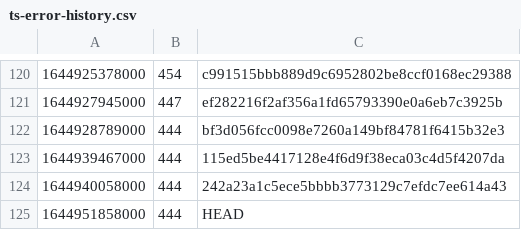
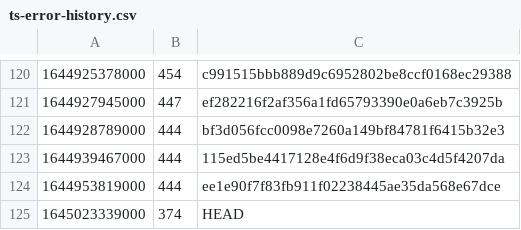
Before and after one commit to guardian/support-frontend, a CSV file: support-frontend/ts-error-history.csv, drawn as a sheet; only a part is shown, gaps mark what is left out.

```diff
--- a/support-frontend/ts-error-history.csv
+++ b/support-frontend/ts-error-history.csv
@@ -123,3 +123,3 @@
 1644939467000,444,115ed5be4417128e4f6d9f38eca03c4d5f4207da
-1644940058000,444,242a23a1c5ece5bbbb3773129c7efdc7ee614a43
-1644951858000,444,HEAD
+1644953819000,444,ee1e90f7f83fb911f02238445ae35da568e67dce
+1645023339000,374,HEAD
```
Also changed, not shown: 4 other files.
